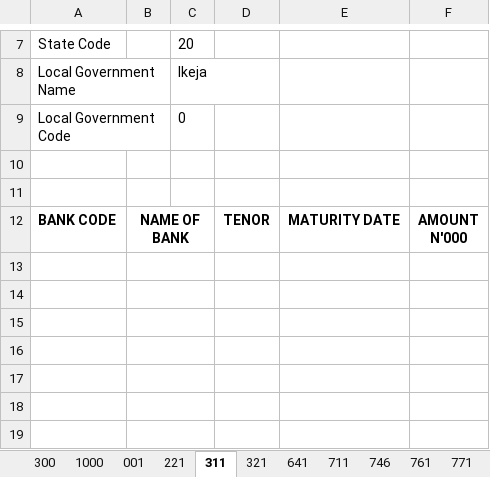
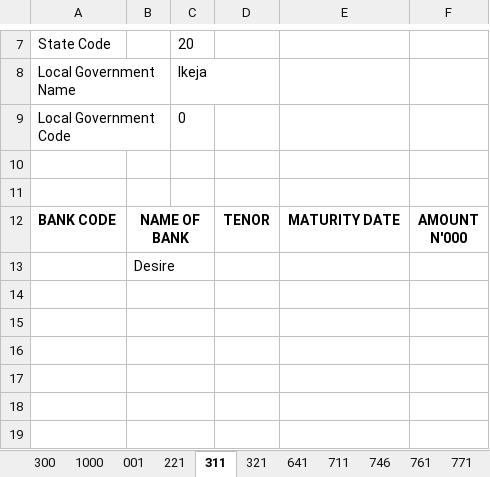
Before and after one commit to Faith129/boi_efass_project, an Excel workbook: datafiles/export/cbn_MFB_rpt_12345m052087.xlsx, sheet 311, drawn as a sheet; only a part is shown, gaps mark what is left out; values as stored, in another font and other column widths than the file's, no borders; conditional formats not drawn; the diff names each change by its address in the sheet, - before the commit and + after, or states it on an @@ line.

```diff
--- a/datafiles/export/cbn_MFB_rpt_12345m052087.xlsx (sheet 311)
+++ b/datafiles/export/cbn_MFB_rpt_12345m052087.xlsx (sheet 311)
-B13: (empty)
+B13: Desire
```
Also changed, not shown: sheet 221, sheet 300, datafiles/cbn_MFB_rpt_12345m052087.xlsx, 19 other files.
